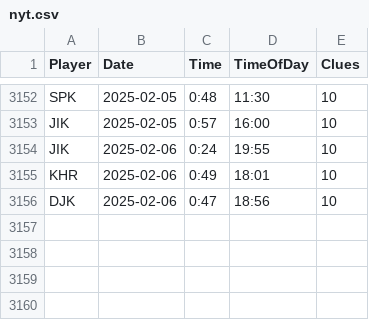
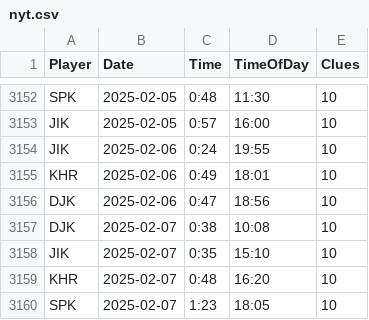
Before and after one commit to spkaluzny/nyt_mini_crossword, a CSV file: data/nyt.csv, drawn as a sheet; only a part is shown, gaps mark what is left out; the diff names each change by its address in the sheet, - before the commit and + after, or states it on an @@ line.

Commit message:
Added new observations

```diff
--- a/data/nyt.csv
+++ b/data/nyt.csv
+row 3157: DJK | 2025-02-07 | 0:38 | 10:08 | 10
+row 3158: JIK | 2025-02-07 | 0:35 | 15:10 | 10
+row 3159: KHR | 2025-02-07 | 0:48 | 16:20 | 10
+row 3160: SPK | 2025-02-07 | 1:23 | 18:05 | 10
```
